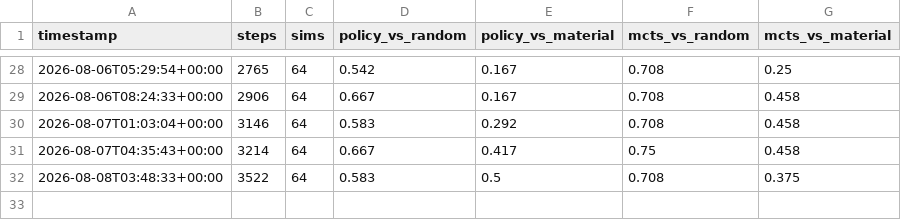
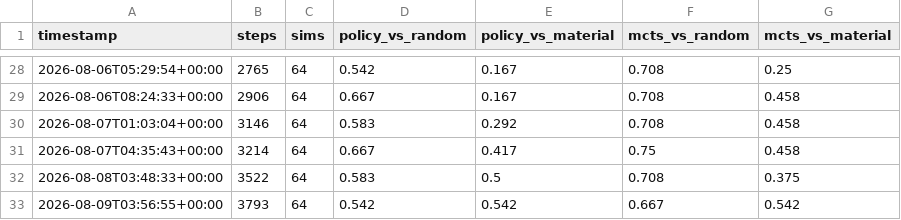
Before and after one commit to leozh0u/blundernet-engine, a CSV file: metrics/strength_history.csv, drawn as a sheet; only a part is shown, gaps mark what is left out.

Commit message:
strength: mcts scores 67% vs random, 54% vs material @ step 3793

```diff
--- a/metrics/strength_history.csv
+++ b/metrics/strength_history.csv
@@ -32 +32,2 @@ timestamp,steps,sims,policy_vs_random,policy_vs_material,mcts_vs_random,mcts_vs_
 2026-08-08T03:48:33+00:00,3522,64,0.583,0.5,0.708,0.375
+2026-08-09T03:56:55+00:00,3793,64,0.542,0.542,0.667,0.542
```
Also changed, not shown: 1 other file.
